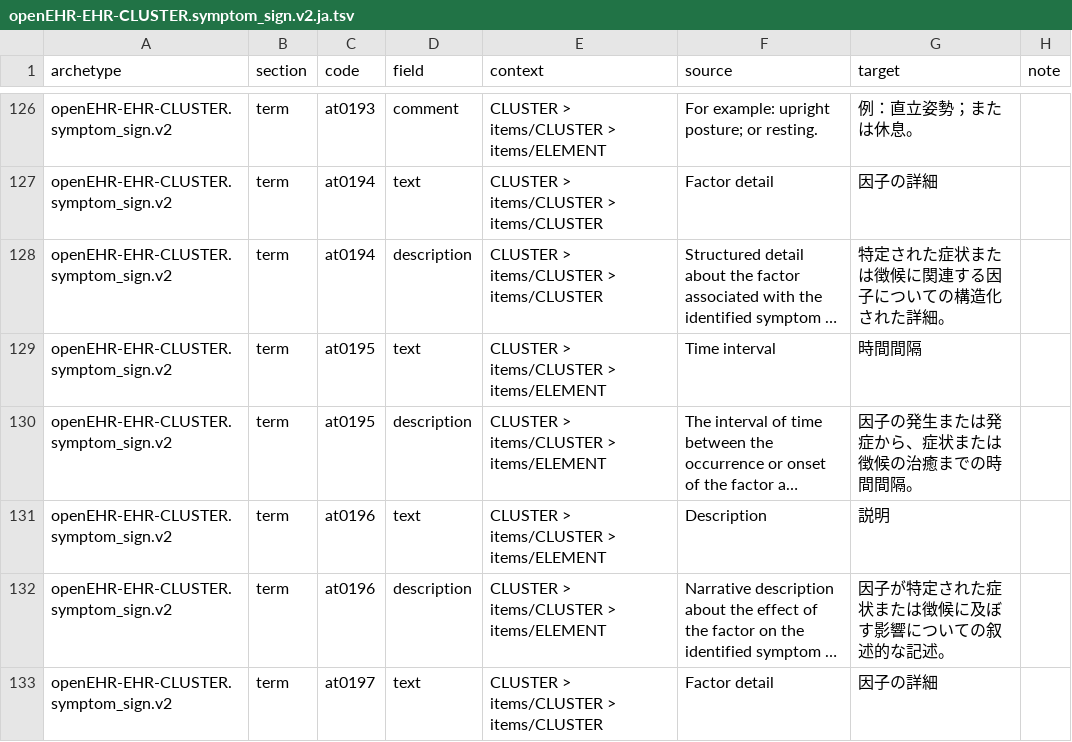
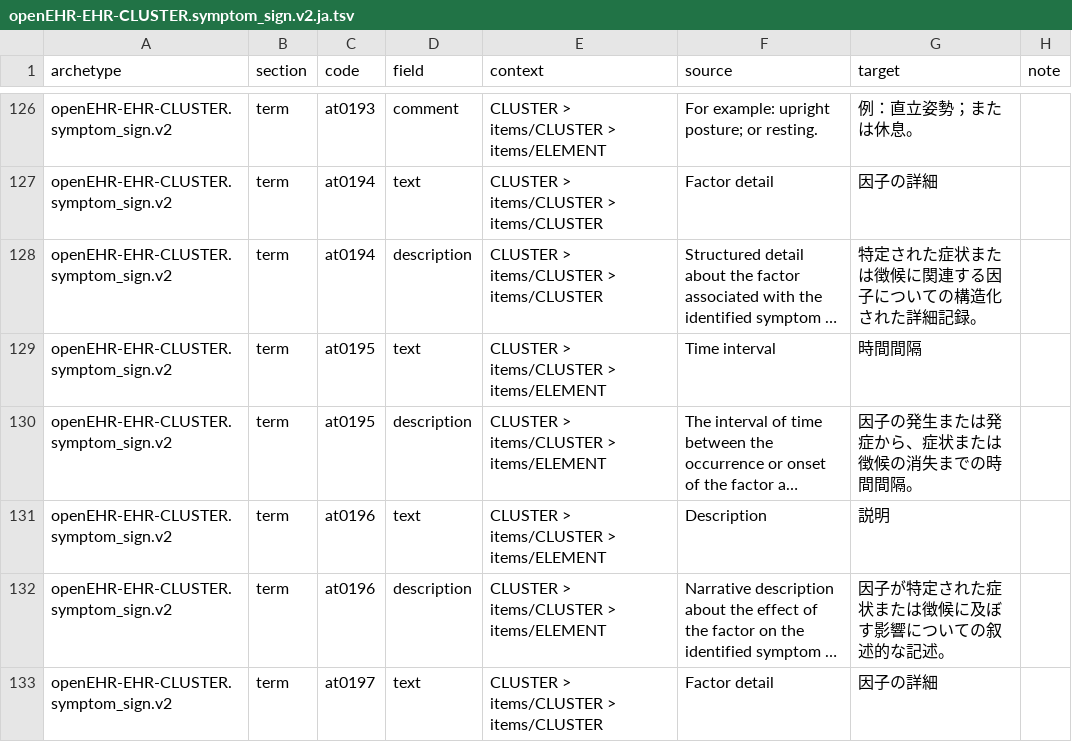
Before and after one commit to skoba/openehr-japanese-translation, a TSV file: archetypes/openEHR-EHR-CLUSTER.symptom_sign.v2/work/openEHR-EHR-CLUSTER.symptom_sign.v2.ja.tsv, drawn as a sheet; only a part is shown, gaps mark what is left out; long unchanged cells end in …; the diff covers the shown part only; the diff names each change by its address in the sheet, - before the commit and + after, or states it on an @@ line.

```diff
--- a/archetypes/openEHR-EHR-CLUSTER.symptom_sign.v2/work/openEHR-EHR-CLUSTER.symptom_sign.v2.ja.tsv
+++ b/archetypes/openEHR-EHR-CLUSTER.symptom_sign.v2/work/openEHR-EHR-CLUSTER.symptom_sign.v2.ja.tsv
-G128 (target): 特定された症状または徴候に関連する因子についての構造化された詳細。
+G128 (target): 特定された症状または徴候に関連する因子についての構造化された詳細記録。
-G130 (target): 因子の発生または発症から、症状または徴候の治癒までの時間間隔。
+G130 (target): 因子の発生または発症から、症状または徴候の消失までの時間間隔。
```
Also changed, not shown: 36 edited cells elsewhere in this file, 6 other files.
